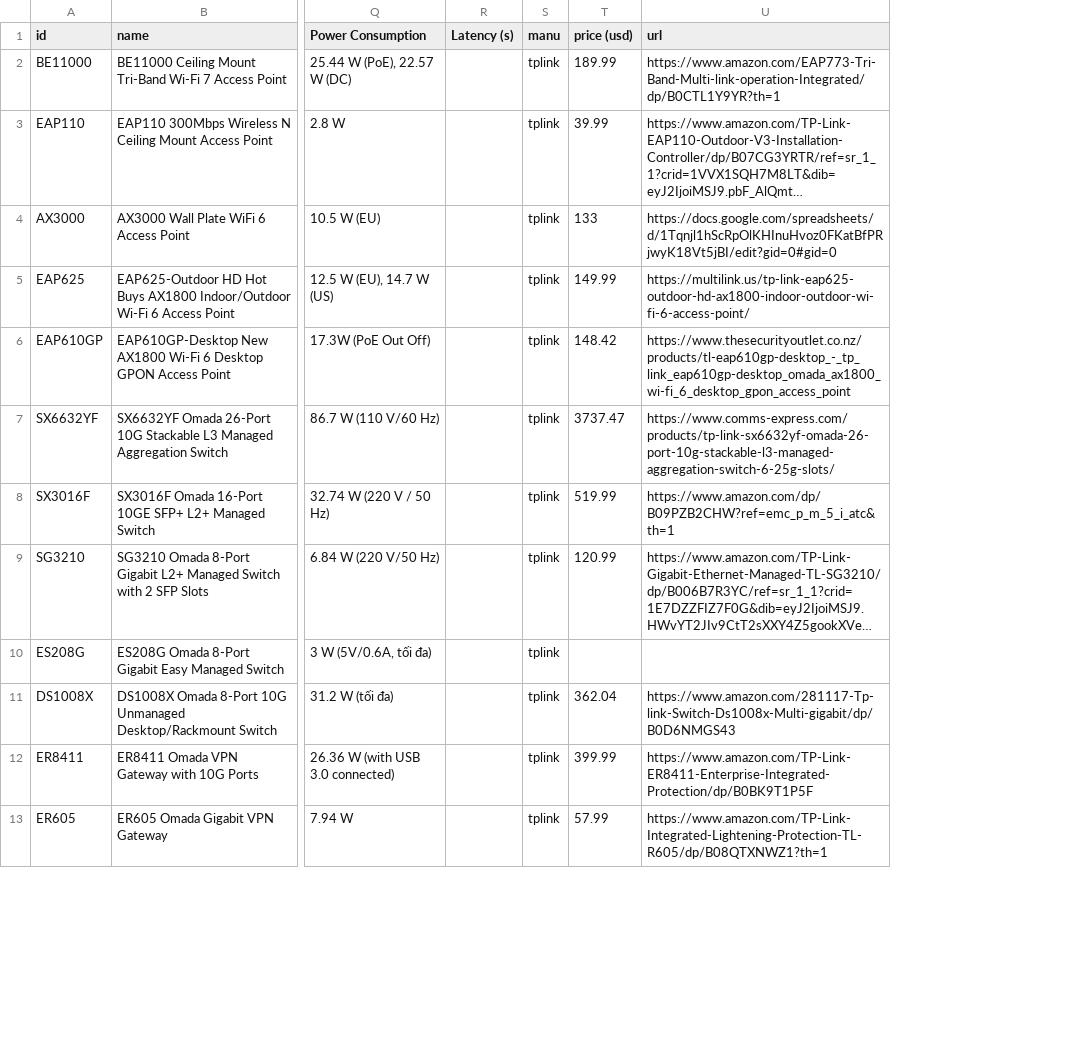
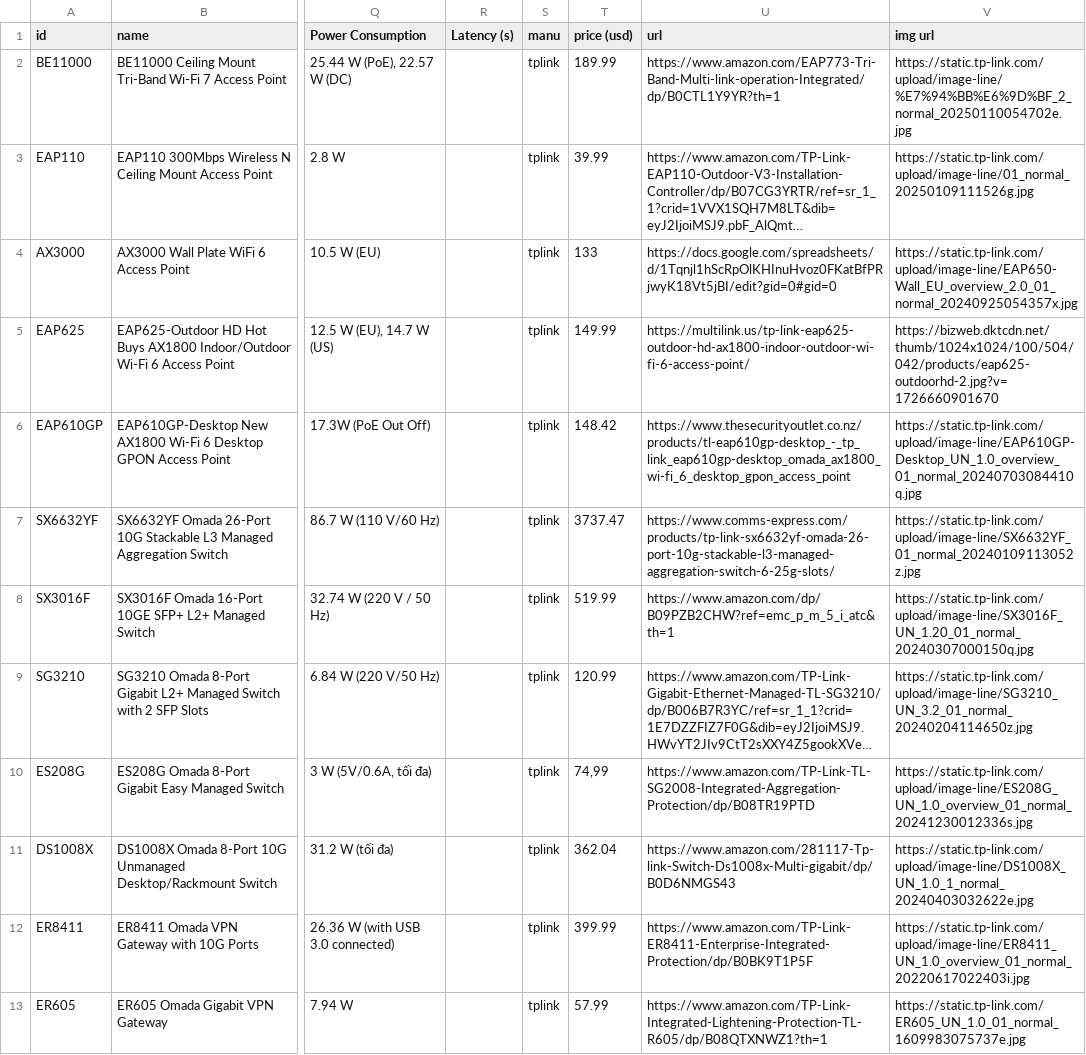
Before and after one commit to minh-trancong/netexpert, a CSV file: aicore/data.csv, drawn as a sheet; only a part is shown, gaps mark what is left out; long unchanged cells end in …; the diff covers the shown part only; the diff names each change by its address in the sheet, - before the commit and + after, or states it on an @@ line.

Commit message:
feat(aicore): upload code

```diff
--- a/aicore/data.csv
+++ b/aicore/data.csv
+column V (img url), rows 2-13: https://static.tp-link.com/upload/image-line/%E7%94%BB%E6%9D%BF_2_normal_20250110054702e.jpg | https://static.tp-link.com/upload/image-line/01_normal_20250109111526g.jpg | https://static.tp-link.com/upload/image-line/EAP650-Wall_EU_overview_2.0_01_normal_20240925054357x.jpg | https://bizweb.dktcdn.net/thumb/1024x1024/100/504/042/products/eap625-outdoorhd-2.jpg?v=1726660901670 | https://static.tp-link.com/upload/image-line/EAP610GP-Desktop_UN_1.0_overview_01_normal_20240703084410q.jpg | https://static.tp-link.com/upload/image-line/SX6632YF_01_normal_20240109113052z.jpg | https://static.tp-link.com/upload/image-line/SX3016F_UN_1.20_01_normal_20240307000150q.jpg | https://static.tp-link.com/upload/image-line/SG3210_UN_3.2_01_normal_20240204114650z.jpg | https://static.tp-link.com/upload/image-line/ES208G_UN_1.0_overview_01_normal_20241230012336s.jpg | https://static.tp-link.com/upload/image-line/DS1008X_UN_1.0_1_normal_20240403032622e.jpg | https://static.tp-link.com/upload/image-line/ER8411_UN_1.0_overview_01_normal_20220617022403i.jpg | https://static.tp-link.com/ER605_UN_1.0_01_normal_1609983075737e.jpg
-T10 (price (usd)): (empty)
+T10 (price (usd)): 74,99
-U10 (url): (empty)
+U10 (url): https://www.amazon.com/TP-Link-TL-SG2008-Integrated-Aggregation-Protection/dp/B08TR19PTD
```
Also changed, not shown: 18 edited cells elsewhere in this file, 32 other files.
